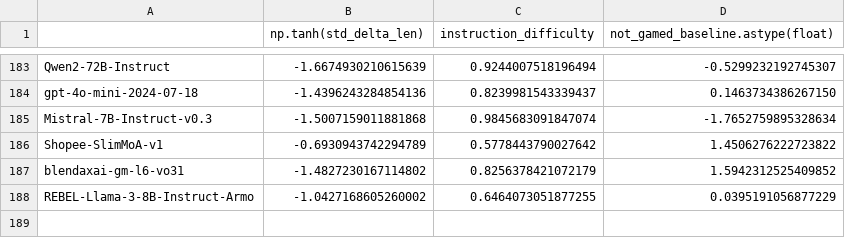
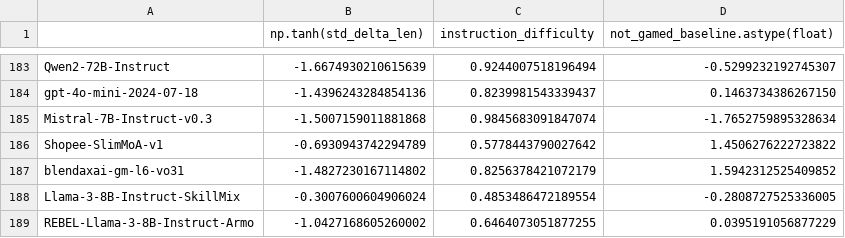
Before and after one commit to tatsu-lab/alpaca_eval, a CSV file: src/alpaca_eval/metrics/weights/weighted_alpaca_eval_gpt4_turbo/length_controlled_v1/baseline_gpt4_1106_preview.csv, drawn as a sheet; only a part is shown, gaps mark what is left out; the diff names each change by its address in the sheet, - before the commit and + after, or states it on an @@ line.

```diff
--- a/src/alpaca_eval/metrics/weights/weighted_alpaca_eval_gpt4_turbo/length_controlled_v1/baseline_gpt4_1106_preview.csv
+++ b/src/alpaca_eval/metrics/weights/weighted_alpaca_eval_gpt4_turbo/length_controlled_v1/baseline_gpt4_1106_preview.csv
+row 188: Llama-3-8B-Instruct-SkillMix | -0.3007600604906024 | 0.4853486472189554 | -0.2808727525336005
```
Also changed, not shown: src/alpaca_eval/leaderboards/data_AlpacaEval_2/weighted_alpaca_eval_gpt4_turbo_leaderboard.csv, 3 other files.
